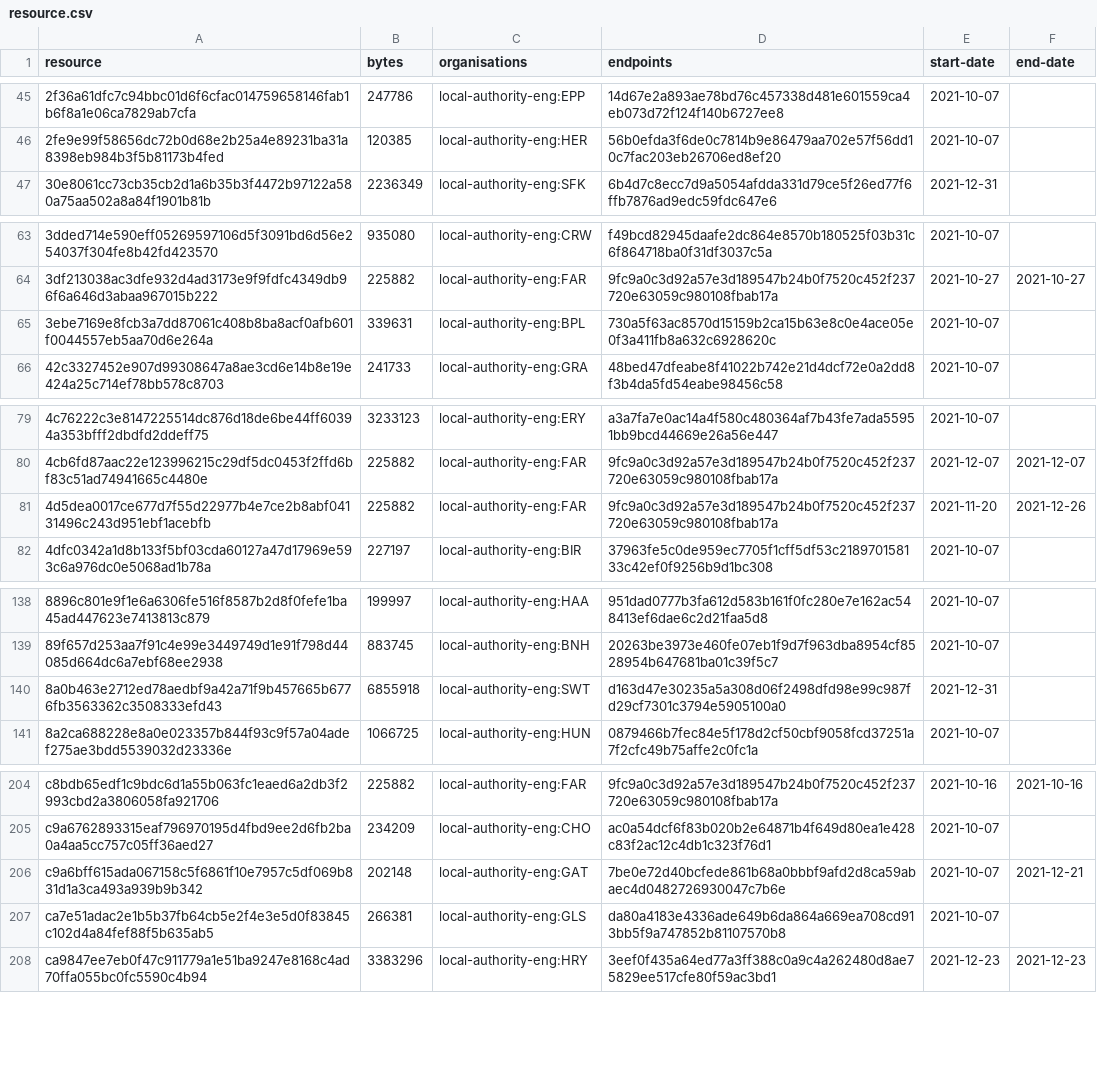
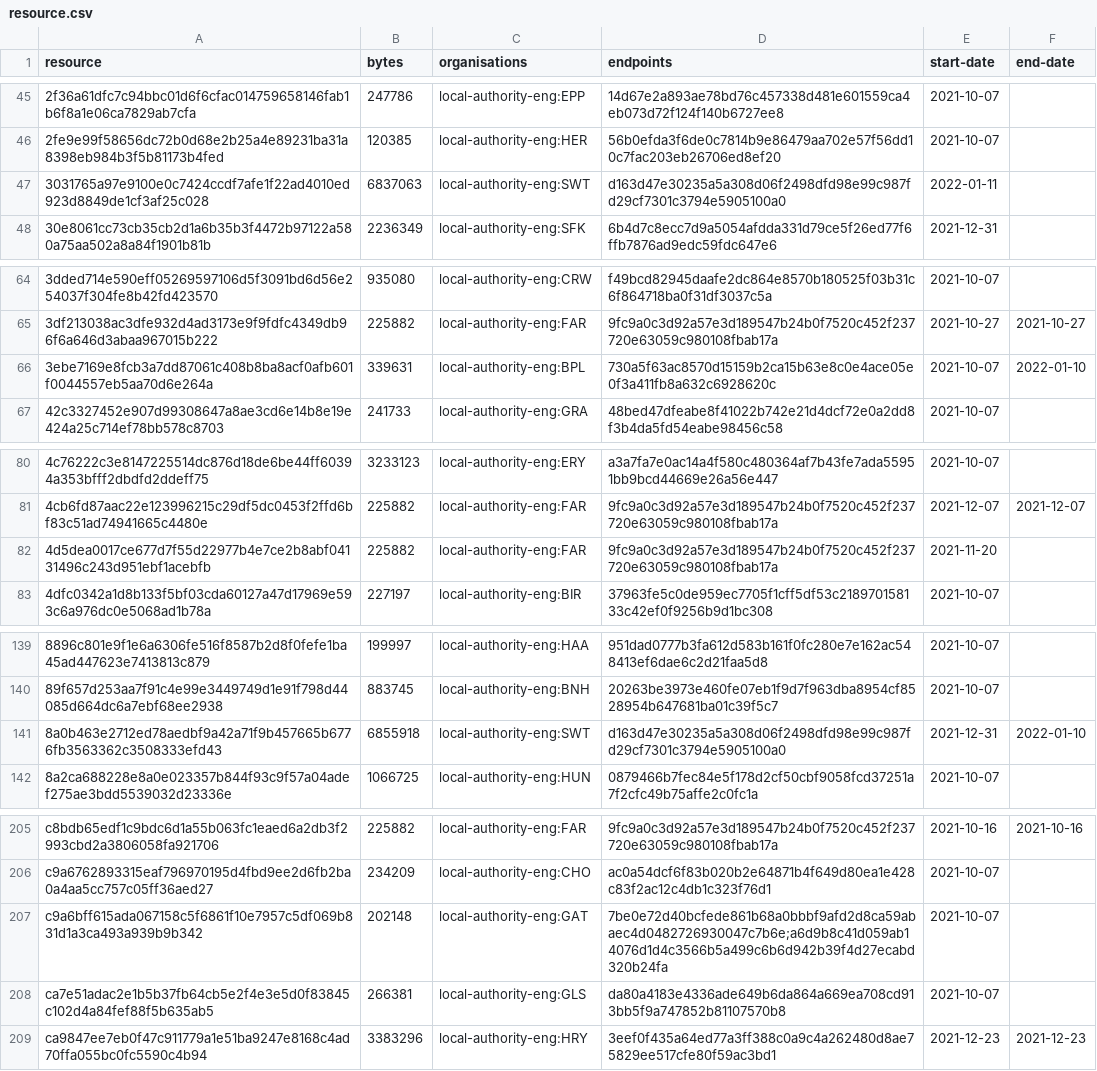
Before and after one commit to digital-land/infrastructure-funding-statement-collection, a CSV file: collection/resource.csv, drawn as a sheet; only a part is shown, gaps mark what is left out; the diff covers the shown part only.

Commit message:
Collection 2022-01-11

```diff
--- a/collection/resource.csv
+++ b/collection/resource.csv
@@ -46,2 +46,3 @@ resource,bytes,organisations,endpoints,start-date,end-date
 2fe9e99f58656dc72b0d68e2b25a4e89231ba31a8398eb984b3f5b81173b4fed,120385,local-authority-eng:HER,56b0efda3f6de0c7814b9e86479aa702e57f56dd10c7fac203eb26706ed8ef20,2021-10-07,
+3031765a97e9100e0c7424ccdf7afe1f22ad4010ed923d8849de1cf3af25c028,6837063,local-authority-eng:SWT,d163d47e30235a5a308d06f2498dfd98e99c987fd29cf7301c3794e5905100a0,2022-01-11,
 30e8061cc73cb35cb2d1a6b35b3f4472b97122a580a75aa502a8a84f1901b81b,2236349,local-authority-eng:SFK,6b4d7c8ecc7d9a5054afdda331d79ce5f26ed77f6ffb7876ad9edc59fdc647e6,2021-12-31,
@@ -64,3 +65,3 @@ resource,bytes,organisations,endpoints,start-date,end-date
 3df213038ac3dfe932d4ad3173e9f9fdfc4349db96f6a646d3abaa967015b222,225882,local-authority-eng:FAR,9fc9a0c3d92a57e3d189547b24b0f7520c452f237720e63059c980108fbab17a,2021-10-27,2021-10-27
-3ebe7169e8fcb3a7dd87061c408b8ba8acf0afb601f0044557eb5aa70d6e264a,339631,local-authority-eng:BPL,730a5f63ac8570d15159b2ca15b63e8c0e4ace05e0f3a411fb8a632c6928620c,2021-10-07,
+3ebe7169e8fcb3a7dd87061c408b8ba8acf0afb601f0044557eb5aa70d6e264a,339631,local-authority-eng:BPL,730a5f63ac8570d15159b2ca15b63e8c0e4ace05e0f3a411fb8a632c6928620c,2021-10-07,2022-01-10
 42c3327452e907d99308647a8ae3cd6e14b8e19e424a25c714ef78bb578c8703,241733,local-authority-eng:GRA,48bed47dfeabe8f41022b742e21d4dcf72e0a2dd8f3b4da5fd54eabe98456c58,2021-10-07,
@@ -80,3 +81,3 @@ resource,bytes,organisations,endpoints,start-date,end-date
 4cb6fd87aac22e123996215c29df5dc0453f2ffd6bf83c51ad74941665c4480e,225882,local-authority-eng:FAR,9fc9a0c3d92a57e3d189547b24b0f7520c452f237720e63059c980108fbab17a,2021-12-07,2021-12-07
-4d5dea0017ce677d7f55d22977b4e7ce2b8abf04131496c243d951ebf1acebfb,225882,local-authority-eng:FAR,9fc9a0c3d92a57e3d189547b24b0f7520c452f237720e63059c980108fbab17a,2021-11-20,2021-12-26
+4d5dea0017ce677d7f55d22977b4e7ce2b8abf04131496c243d951ebf1acebfb,225882,local-authority-eng:FAR,9fc9a0c3d92a57e3d189547b24b0f7520c452f237720e63059c980108fbab17a,2021-11-20,
 4dfc0342a1d8b133f5bf03cda60127a47d17969e593c6a976dc0e5068ad1b78a,227197,local-authority-eng:BIR,37963fe5c0de959ec7705f1cff5df53c218970158133c42ef0f9256b9d1bc308,2021-10-07,
@@ -139,3 +140,3 @@ resource,bytes,organisations,endpoints,start-date,end-date
 89f657d253aa7f91c4e99e3449749d1e91f798d44085d664dc6a7ebf68ee2938,883745,local-authority-eng:BNH,20263be3973e460fe07eb1f9d7f963dba8954cf8528954b647681ba01c39f5c7,2021-10-07,
-8a0b463e2712ed78aedbf9a42a71f9b457665b6776fb3563362c3508333efd43,6855918,local-authority-eng:SWT,d163d47e30235a5a308d06f2498dfd98e99c987fd29cf7301c3794e5905100a0,2021-12-31,
+8a0b463e2712ed78aedbf9a42a71f9b457665b6776fb3563362c3508333efd43,6855918,local-authority-eng:SWT,d163d47e30235a5a308d06f2498dfd98e99c987fd29cf7301c3794e5905100a0,2021-12-31,2022-01-10
 8a2ca688228e8a0e023357b844f93c9f57a04adef275ae3bdd5539032d23336e,1066725,local-authority-eng:HUN,0879466b7fec84e5f178d2cf50cbf9058fcd37251a7f2cfc49b75affe2c0fc1a,2021-10-07,
@@ -205,3 +206,3 @@ c8bdb65edf1c9bdc6d1a55b063fc1eaed6a2db3f2993cbd2a3806058fa921706,225882,local-au
 c9a6762893315eaf796970195d4fbd9ee2d6fb2ba0a4aa5cc757c05ff36aed27,234209,local-authority-eng:CHO,ac0a54dcf6f83b020b2e64871b4f649d80ea1e428c83f2ac12c4db1c323f76d1,2021-10-07,
-c9a6bff615ada067158c5f6861f10e7957c5df069b831d1a3ca493a939b9b342,202148,local-authority-eng:GAT,7be0e72d40bcfede861b68a0bbbf9afd2d8ca59abaec4d0482726930047c7b6e,2021-10-07,2021-12-21
+c9a6bff615ada067158c5f6861f10e7957c5df069b831d1a3ca493a939b9b342,202148,local-authority-eng:GAT,7be0e72d40bcfede861b68a0bbbf9afd2d8ca59abaec4d0482726930047c7b6e;a6d9b8c41d059ab14076d1d4c3566b5a499c6b6d942b39f4d27ecabd320b24fa,2021-10-07,
 ca7e51adac2e1b5b37fb64cb5e2f4e3e5d0f83845c102d4a84fef88f5b635ab5,266381,local-authority-eng:GLS,da80a4183e4336ade649b6da864a669ea708cd913bb5f9a747852b81107570b8,2021-10-07,
```
Also changed, not shown: 3 edited cells elsewhere in this file, 2 other files.
